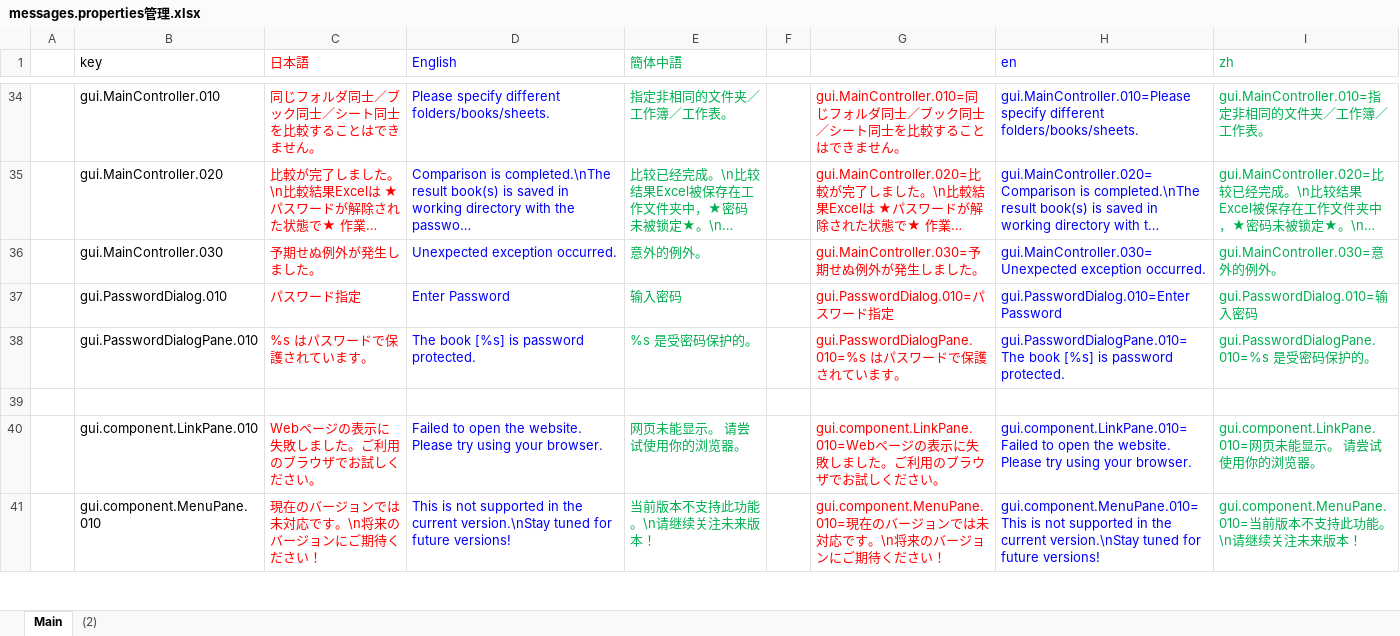
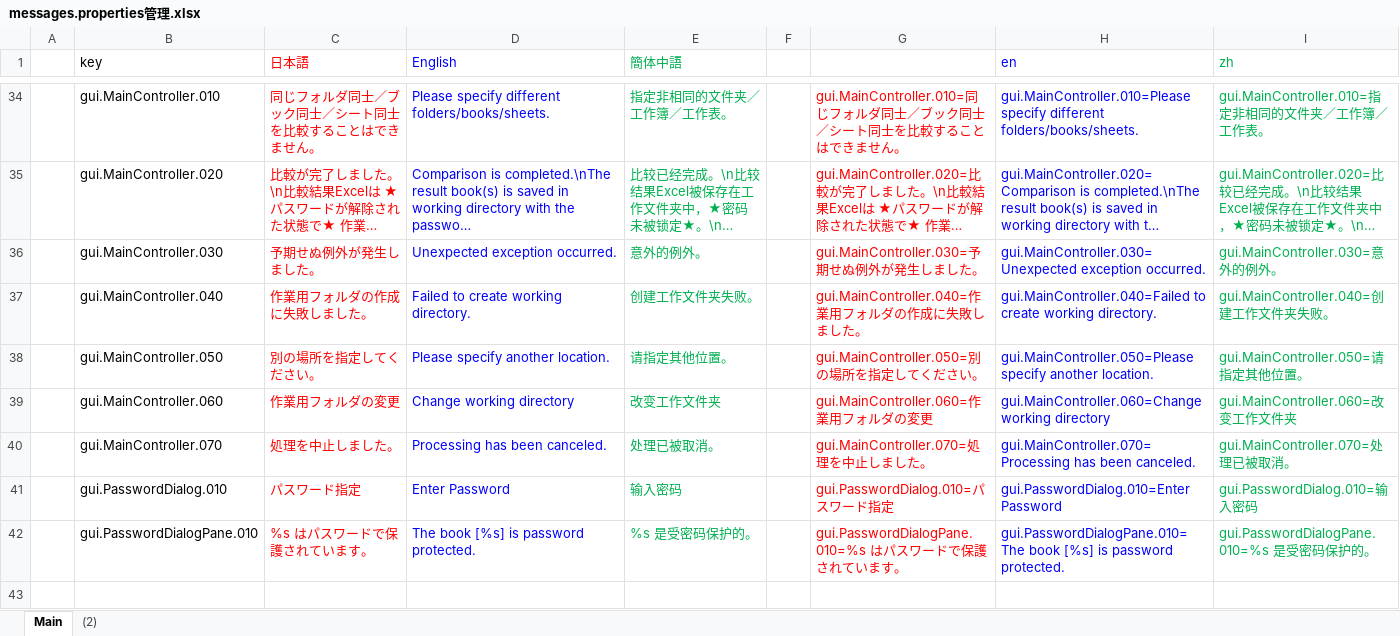
Before and after one commit to nmby/hogandiff4, an Excel workbook: xyz.hotchpotch.hogandiff/messages.properties管理.xlsx, sheet Main, drawn as a sheet; only a part is shown, gaps mark what is left out; the shorter side is filled out with more unchanged rows; long unchanged cells end in …; values as stored, in another font and other column widths than the file's, no borders; the diff names each change by its address in the sheet, - before the commit and + after, or states it on an @@ line.

Commit message:
message.propertiesの最新化

```diff
--- a/xyz.hotchpotch.hogandiff/messages.properties管理.xlsx (sheet Main)
+++ b/xyz.hotchpotch.hogandiff/messages.properties管理.xlsx (sheet Main)
+row 37:  | gui.MainController.040 | 作業用フォルダの作成に失敗しました。 | Failed to create working directory. | 创建工作文件夹失败。 |  | gui.MainController.040=作業用フォルダの作成に失敗しました。 | gui.MainController.040=Failed to create working directory. | gui.MainController.040=创建工作文件夹失败。
+row 38:  | gui.MainController.050 | 別の場所を指定してください。 | Please specify another location. | 请指定其他位置。 |  | gui.MainController.050=別の場所を指定してください。 | gui.MainController.050=Please specify another location. | gui.MainController.050=请指定其他位置。
+row 39:  | gui.MainController.060 | 作業用フォルダの変更 | Change working directory | 改变工作文件夹 |  | gui.MainController.060=作業用フォルダの変更 | gui.MainController.060=Change working directory | gui.MainController.060=改变工作文件夹
+row 40:  | gui.MainController.070 | 処理を中止しました。 | Processing has been canceled. | 处理已被取消。 |  | gui.MainController.070=処理を中止しました。 | gui.MainController.070=Processing has been canceled. | gui.MainController.070=处理已被取消。
```
Also changed, not shown: 3 other files.
